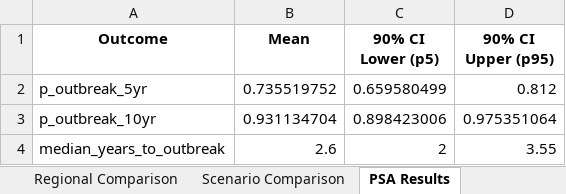
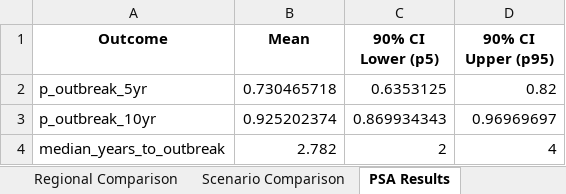
Before and after one commit to Nyx-Dynamics/HIV_Prevention_PWID, an Excel workbook: data/csv_xlsx/stochastic_avoidance_sensitivity_results.xlsx, sheet PSA Results, drawn as a sheet; values as stored, in another font and other column widths than the file's, no borders; the diff names each change by its address in the sheet, - before the commit and + after, or states it on an @@ line.

```diff
--- a/data/csv_xlsx/stochastic_avoidance_sensitivity_results.xlsx (sheet PSA Results)
+++ b/data/csv_xlsx/stochastic_avoidance_sensitivity_results.xlsx (sheet PSA Results)
-B2 (Mean): 0.735519752
+B2 (Mean): 0.730465718
-C2 (90% CI Lower (p5)): 0.659580499
+C2 (90% CI Lower (p5)): 0.6353125
-D2 (90% CI Upper (p95)): 0.812
+D2 (90% CI Upper (p95)): 0.82
-B3 (Mean): 0.931134704
+B3 (Mean): 0.925202374
-C3 (90% CI Lower (p5)): 0.898423006
+C3 (90% CI Lower (p5)): 0.869934343
-D3 (90% CI Upper (p95)): 0.975351064
+D3 (90% CI Upper (p95)): 0.96969697
-B4 (Mean): 2.6
+B4 (Mean): 2.782
-D4 (90% CI Upper (p95)): 3.55
+D4 (90% CI Upper (p95)): 4
```
Also changed, not shown: sheet Regional Comparison, sheet National Forecast, sheet Scenario Comparison, 24 other files.
